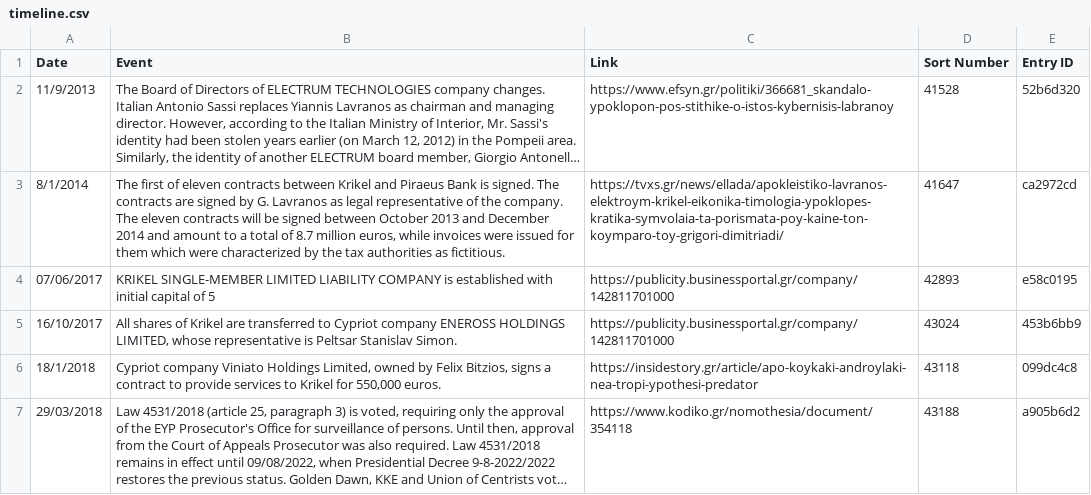
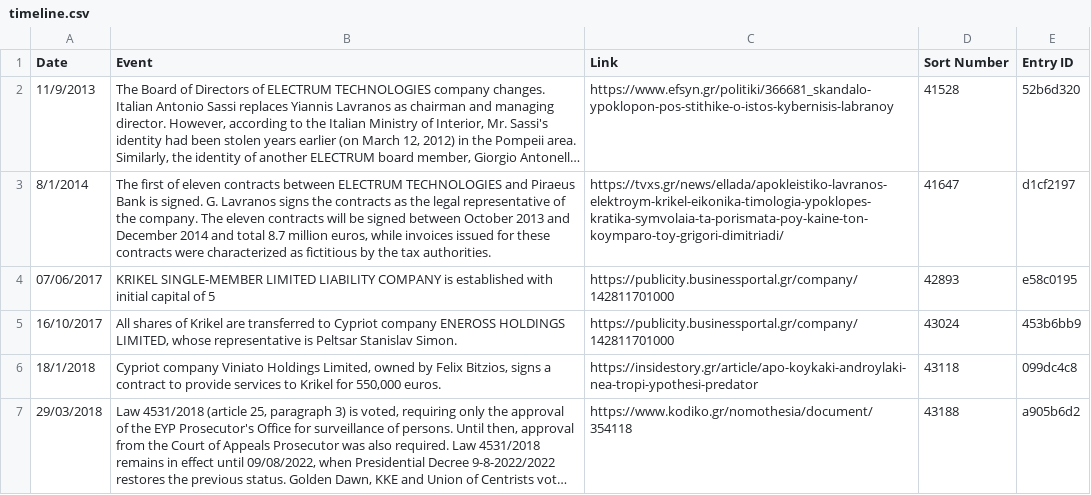
Before and after one commit to predatorgate/predatorgate.github.io, a CSV file: data/en/timeline.csv, drawn as a sheet; only a part is shown; long unchanged cells end in …; the diff names each change by its address in the sheet, - before the commit and + after, or states it on an @@ line.

```diff
--- a/data/en/timeline.csv
+++ b/data/en/timeline.csv
-B3 (Event): …contracts between Krikel and Piraeus Bank is signed. The contracts are signed by G. Lavranos as legal representative of the company. The eleven contracts will be signed between October 2013 and December 2014 and amount to a total of 8.7 million euros, while invoices were issued for them which were characterized by the tax authorities as fictitious.
+B3 (Event): …contracts between ELECTRUM TECHNOLOGIES and Piraeus Bank is signed. G. Lavranos signs the contracts as the legal representative of the company. The eleven contracts will be signed between October 2013 and December 2014 and total 8.7 million euros, while invoices issued for these contracts were characterized as fictitious by the tax authorities.
-E3 (Entry ID): ca2972cd
+E3 (Entry ID): d1cf2197
```
Also changed, not shown: data/gr/timeline.csv, 1 other file.
